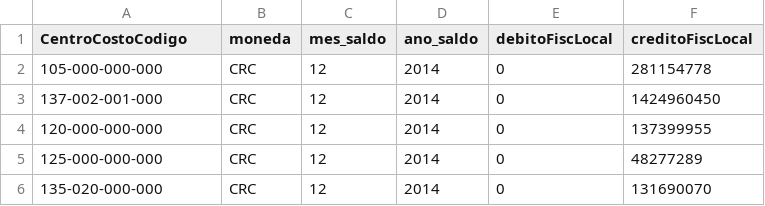
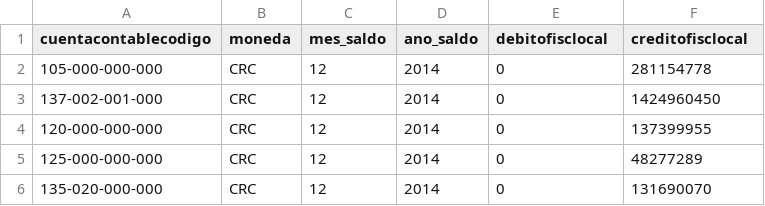
Before and after one commit to dvinciworks/soluciontableau-gaf-procomer, a CSV file: saldos_epf.csv, drawn as a sheet; only a part is shown.

```diff
--- a/saldos_epf.csv
+++ b/saldos_epf.csv
@@ -1,2 +1,2 @@
-CentroCostoCodigo,moneda,mes_saldo,ano_saldo,debitoFiscLocal,creditoFiscLocal
+cuentacontablecodigo,moneda,mes_saldo,ano_saldo,debitofisclocal,creditofisclocal
 105-000-000-000,CRC,12,2014,0,281154778
```
Also changed, not shown: 3 other files.
